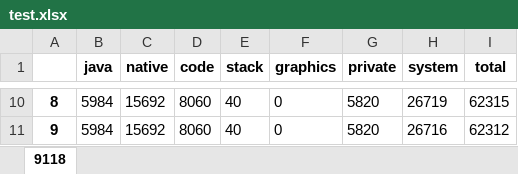
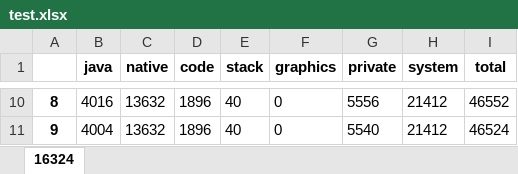
Before and after one commit to MerlinShieh/app_pref, an Excel workbook: app_pref/file/test.xlsx, sheet 16324, drawn as a sheet; only a part is shown, gaps mark what is left out; values as stored, in another font and other column widths than the file's, no borders; the diff covers the shown part only; the diff names each change by its address in the sheet, - before the commit and + after, or states it on an @@ line.

```diff
--- a/app_pref/file/test.xlsx (sheet 16324)
+++ b/app_pref/file/test.xlsx (sheet 16324)
-sheet tab: 9118
+sheet tab: 16324
-B10 (java): 5984
+B10 (java): 4016
-C10:C11 (native): 15692
+C10:C11 (native): 13632
-D10:D11 (code): 8060
+D10:D11 (code): 1896
-G10 (private): 5820
+G10 (private): 5556
-H10 (system): 26719
+H10 (system): 21412
-I10 (total): 62315
+I10 (total): 46552
-B11 (java): 5984
+B11 (java): 4004
-G11 (private): 5820
+G11 (private): 5540
-H11 (system): 26716
+H11 (system): 21412
-I11 (total): 62312
+I11 (total): 46524
```
Also changed, not shown: 48 edited cells elsewhere in this sheet, 5 other files.
